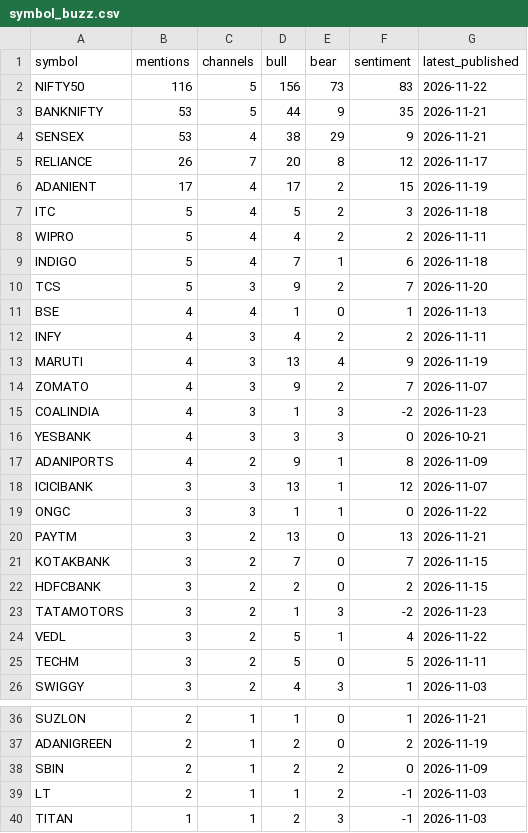
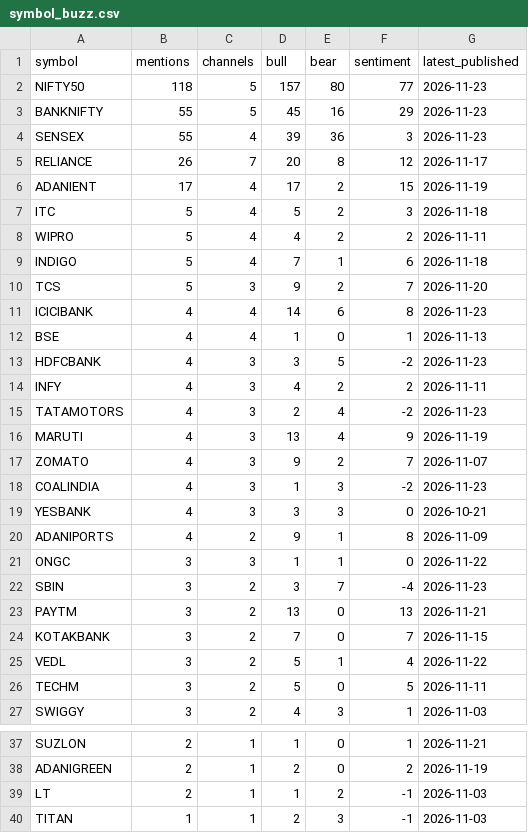
Before and after one commit to devrajai/ArthaSaar, a CSV file: data/analysis/symbol_buzz.csv, drawn as a sheet; only a part is shown, gaps mark what is left out; the diff covers the shown part only.

```diff
--- a/data/analysis/symbol_buzz.csv
+++ b/data/analysis/symbol_buzz.csv
@@ -1,5 +1,5 @@
 symbol,mentions,channels,bull,bear,sentiment,latest_published
-NIFTY50,116,5,156,73,83,2026-11-22
-BANKNIFTY,53,5,44,9,35,2026-11-21
-SENSEX,53,4,38,29,9,2026-11-21
+NIFTY50,118,5,157,80,77,2026-11-23
+BANKNIFTY,55,5,45,16,29,2026-11-23
+SENSEX,55,4,39,36,3,2026-11-23
 RELIANCE,26,7,20,8,12,2026-11-17
@@ -10,4 +10,7 @@ INDIGO,5,4,7,1,6,2026-11-18
 TCS,5,3,9,2,7,2026-11-20
+ICICIBANK,4,4,14,6,8,2026-11-23
 BSE,4,4,1,0,1,2026-11-13
+HDFCBANK,4,3,3,5,-2,2026-11-23
 INFY,4,3,4,2,2,2026-11-11
+TATAMOTORS,4,3,2,4,-2,2026-11-23
 MARUTI,4,3,13,4,9,2026-11-19
@@ -17,8 +20,6 @@ YESBANK,4,3,3,3,0,2026-10-21
 ADANIPORTS,4,2,9,1,8,2026-11-09
-ICICIBANK,3,3,13,1,12,2026-11-07
 ONGC,3,3,1,1,0,2026-11-22
+SBIN,3,2,3,7,-4,2026-11-23
 PAYTM,3,2,13,0,13,2026-11-21
 KOTAKBANK,3,2,7,0,7,2026-11-15
-HDFCBANK,3,2,2,0,2,2026-11-15
-TATAMOTORS,3,2,1,3,-2,2026-11-23
 VEDL,3,2,5,1,4,2026-11-22
@@ -37,3 +38,2 @@ SUZLON,2,1,1,0,1,2026-11-21
 ADANIGREEN,2,1,2,0,2,2026-11-19
-SBIN,2,1,2,2,0,2026-11-09
 LT,2,1,1,2,-1,2026-11-03
```
Also changed, not shown: 1 added row elsewhere in this file, data/analysis/channel_stats.csv, data/analysis/video_scores.csv, 14 other files.
